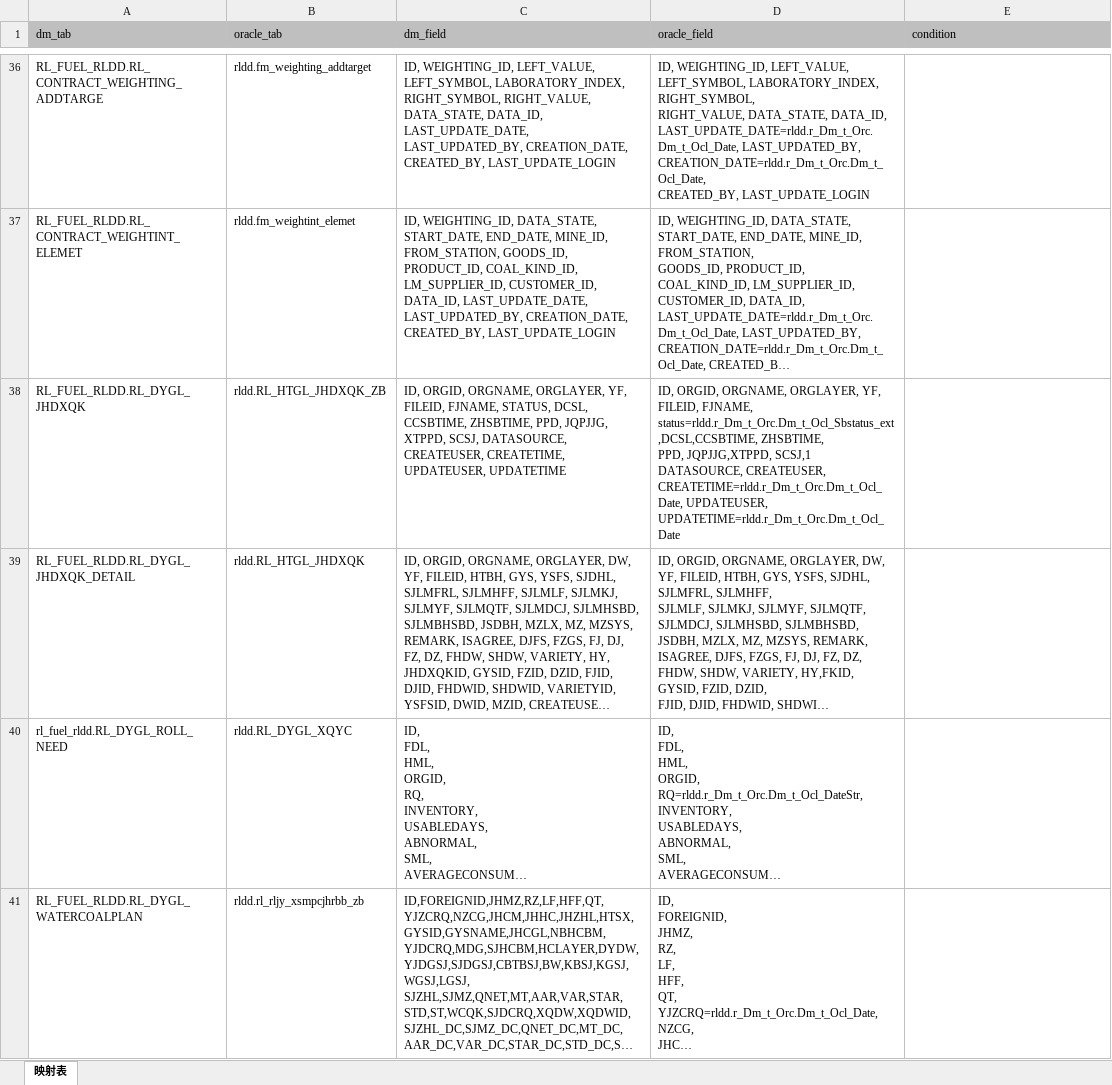
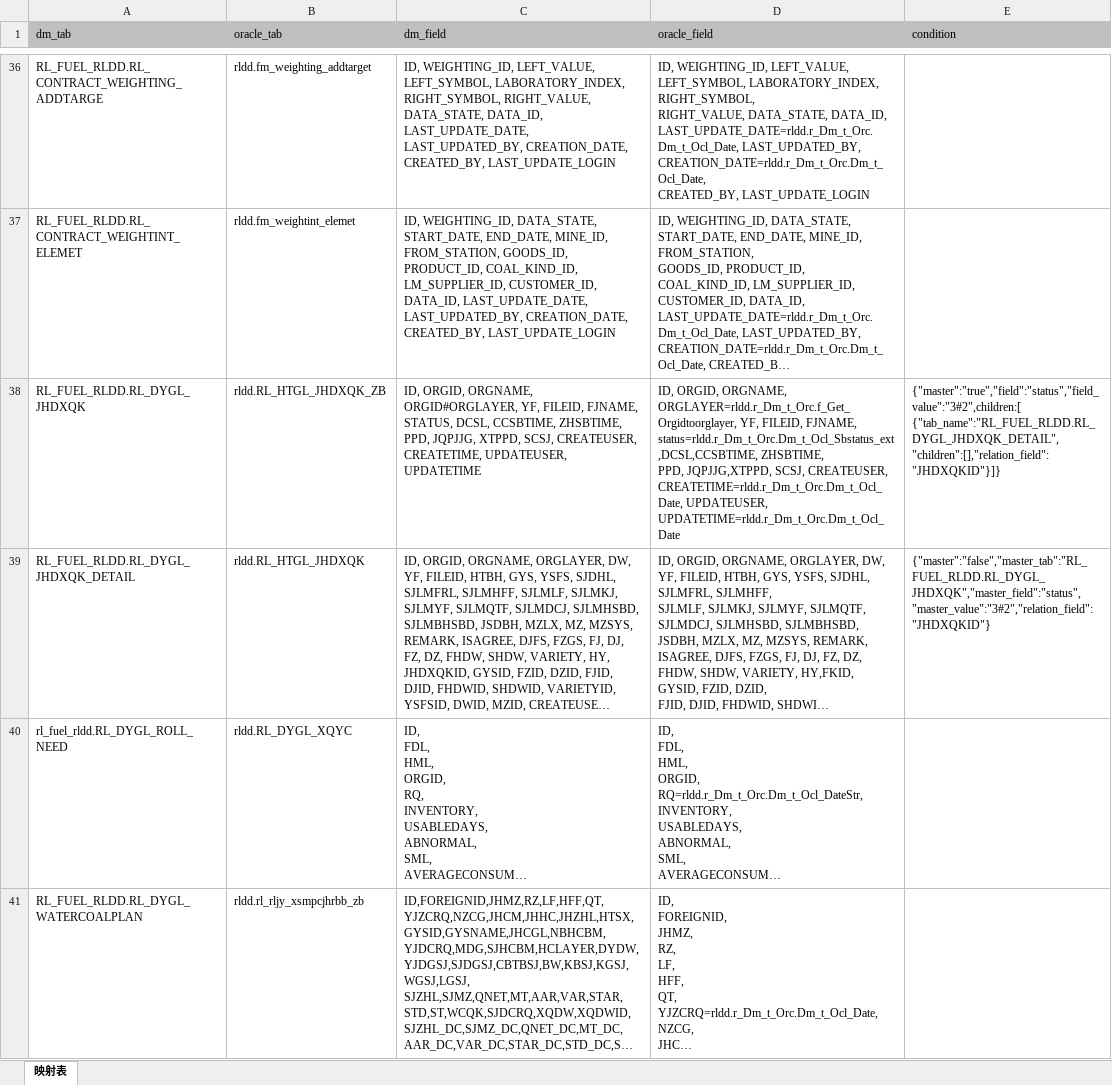
Before and after one commit to juice411/dataSync, an Excel workbook: config/mapper.xlsx, sheet 映射表, drawn as a sheet; only a part is shown, gaps mark what is left out; long unchanged cells end in …; values as stored, in another font and other column widths than the file's, no borders; ↵ is a line break in a cell; the diff covers the shown part only; the diff names each change by its address in the sheet, - before the commit and + after, or states it on an @@ line.

```diff
--- a/config/mapper.xlsx (sheet 映射表)
+++ b/config/mapper.xlsx (sheet 映射表)
-C38 (dm_field): …ORGID, ORGNAME, ORGLAYER, YF, FILEID, FJNAME, STATUS, DCSL, CCSBTIME, ZHSBTIME, PPD, JQPJJG, XTPPD, SCSJ, DATASOURCE, CREATEUSER, CREATETIME,…
+C38 (dm_field): …ORGID, ORGNAME, ORGID#ORGLAYER, YF, FILEID, FJNAME, STATUS, DCSL, CCSBTIME, ZHSBTIME, PPD, JQPJJG, XTPPD, SCSJ, CREATEUSER, CREATETIME,…
-D38 (oracle_field): …ORGID, ORGNAME, ORGLAYER, YF, FILEID, FJNAME, ↵ status=rldd.r_Dm_t_Orc.Dm_t_Ocl_Sbstatus_ext ,DCSL,CCSBTIME, ZHSBTIME, ↵ PPD, JQPJJG,XTPPD, SCSJ,1 DATASOURCE, CREATEUSER, CREATETIME=rldd.r_Dm_t_Orc.Dm_t_Ocl_Date,…
+D38 (oracle_field): …ORGID, ORGNAME, ORGLAYER=rldd.r_Dm_t_Orc.f_Get_Orgidtoorglayer, YF, FILEID, FJNAME, ↵ status=rldd.r_Dm_t_Orc.Dm_t_Ocl_Sbstatus_ext ,DCSL,CCSBTIME, ZHSBTIME, ↵ PPD, JQPJJG,XTPPD, SCSJ, CREATEUSER, CREATETIME=rldd.r_Dm_t_Orc.Dm_t_Ocl_Date,…
-E38 (condition): (empty)
+E38 (condition): {"master":"true","field":"status","field_value":"3#2",children:[ ↵ {"tab_name":"RL_FUEL_RLDD.RL_DYGL_JHDXQK_DETAIL","children":[],"relation_field":"JHDXQKID"}]}
-E39 (condition): (empty)
+E39 (condition): {"master":"false","master_tab":"RL_FUEL_RLDD.RL_DYGL_JHDXQK","master_field":"status","master_value":"3#2","relation_field":"JHDXQKID"}
```
Also changed, not shown: 1 added row and 8 edited cells elsewhere in this sheet, 3 other files.
